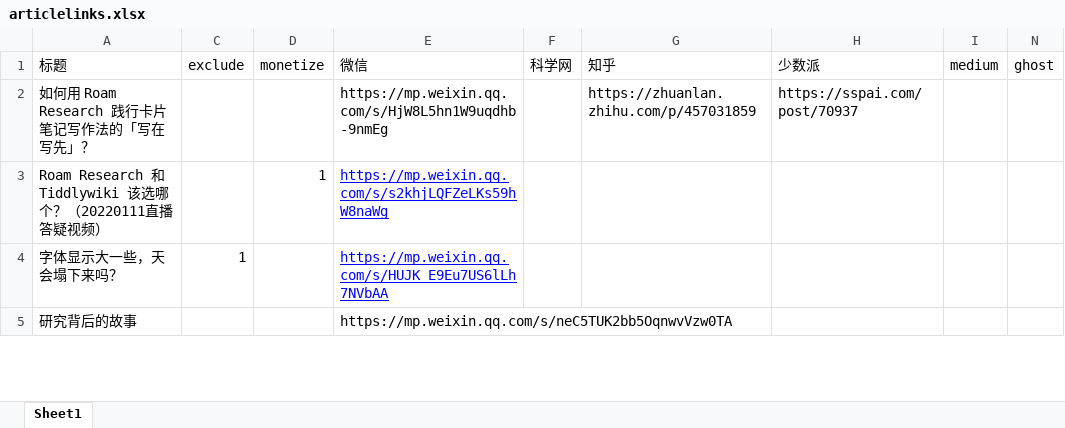
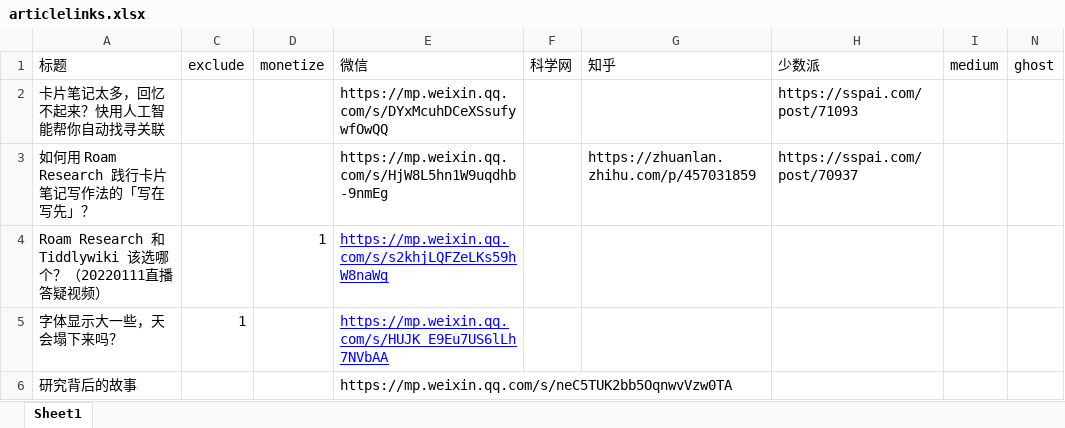
Before and after one commit to wshuyi/articlelinks-get-with-streamlit, an Excel workbook: articlelinks.xlsx, sheet Sheet1, drawn as a sheet; only a part is shown; values as stored, in another font and other column widths than the file's, no borders; the diff names each change by its address in the sheet, - before the commit and + after, or states it on an @@ line.

Commit message:
article links updated

```diff
--- a/articlelinks.xlsx (sheet Sheet1)
+++ b/articlelinks.xlsx (sheet Sheet1)
+row 2: 卡片笔记太多，回忆不起来？快用人工智能帮你自动找寻关联 |  |  | https://mp.weixin.qq.com/s/DYxMcuhDCeXSsufywfOwQQ |  |  | https://sspai.com/post/71093
```
